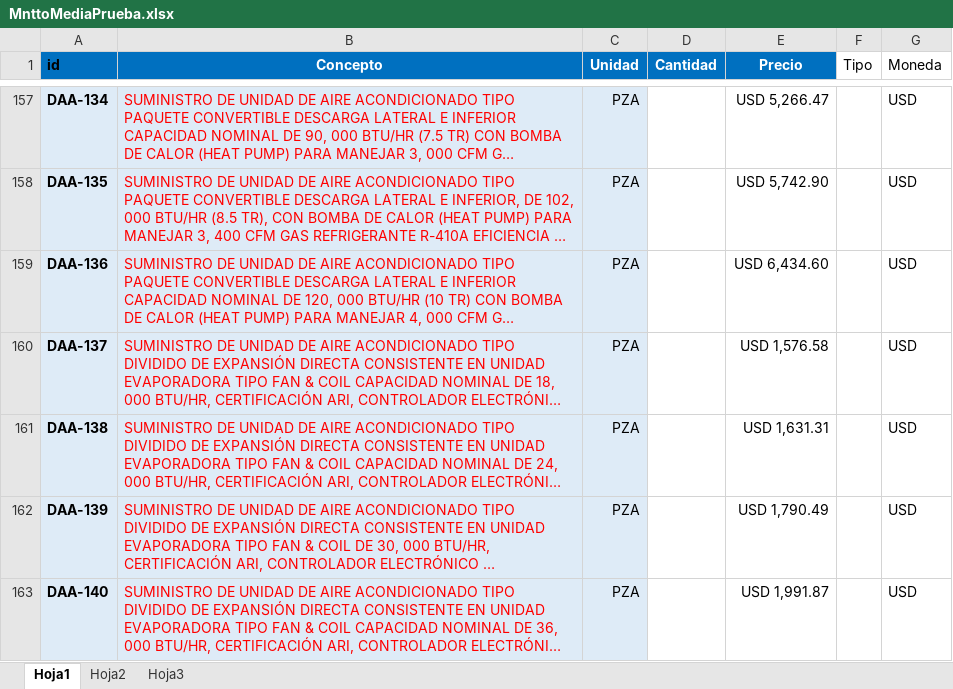
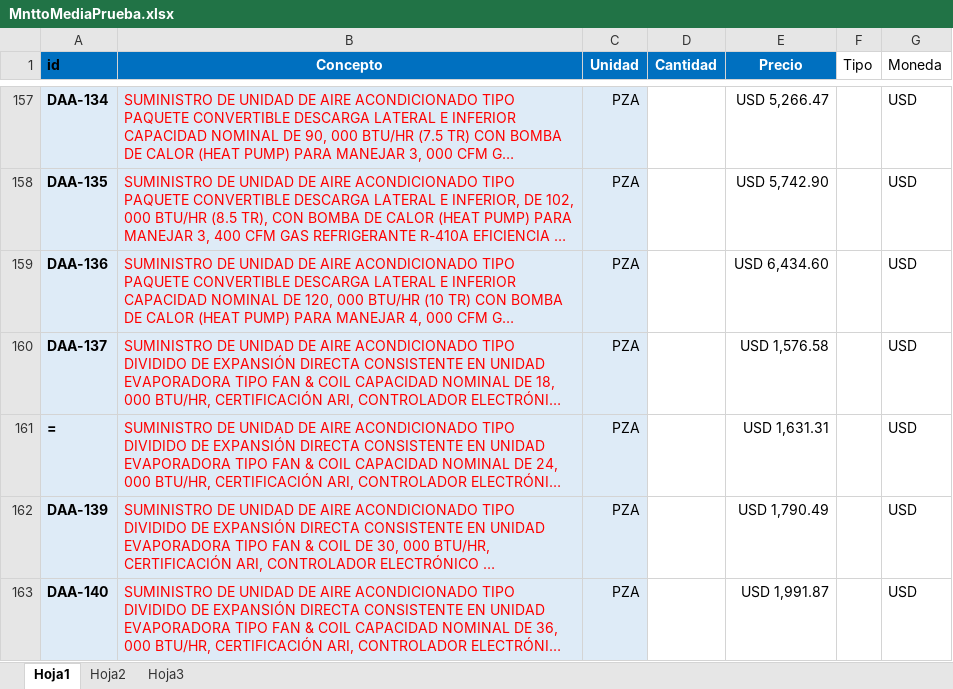
Before and after one commit to JYovan/PROJECT_APP, an Excel workbook: OSEF.ERP.APP/preciariosGenerales/MnttoMediaPrueba.xlsx, sheet Hoja1, drawn as a sheet; only a part is shown, gaps mark what is left out; long unchanged cells end in …; values as stored, in another font and other column widths than the file's, no borders; the diff names each change by its address in the sheet, - before the commit and + after, or states it on an @@ line.

Commit message:
Errores en preciarios generales

```diff
--- a/OSEF.ERP.APP/preciariosGenerales/MnttoMediaPrueba.xlsx (sheet Hoja1)
+++ b/OSEF.ERP.APP/preciariosGenerales/MnttoMediaPrueba.xlsx (sheet Hoja1)
-A161 (id): DAA-138
+A161 (id): =
```
Also changed, not shown: 12 other files.
